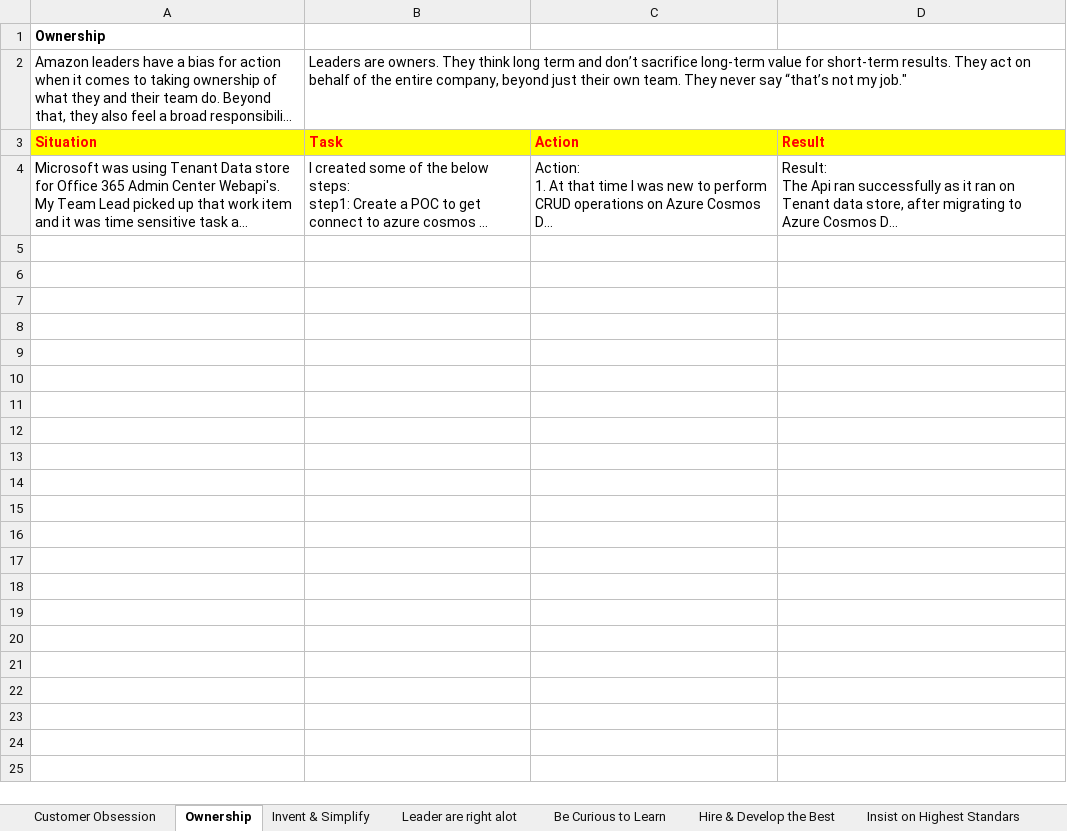
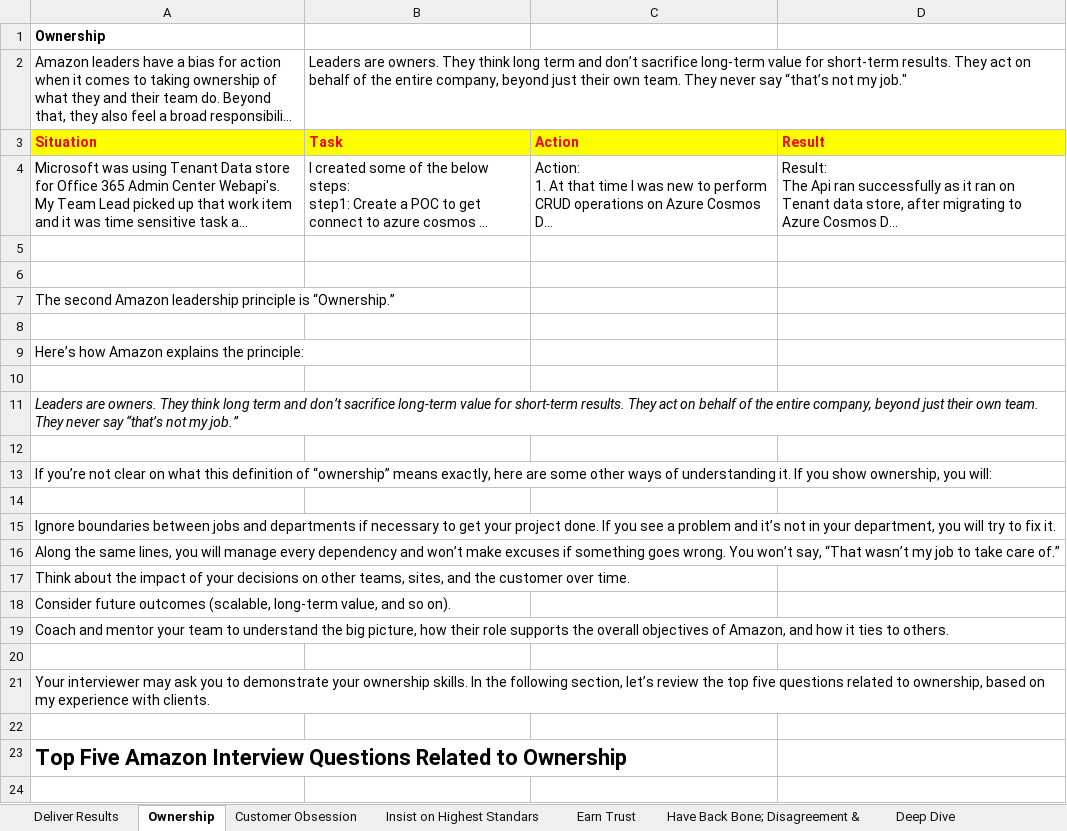
Before and after one commit to n02378281/Algorithms, an Excel workbook: Prep/Amazon/LeaderShipPrinciples.xlsx, sheet Ownership, drawn as a sheet; only a part is shown; long unchanged cells end in …; values as stored, in another font and other column widths than the file's, no borders; the diff covers the shown part only; the diff names each change by its address in the sheet, - before the commit and + after, or states it on an @@ line.

Commit message:
Added principles..

```diff
--- a/Prep/Amazon/LeaderShipPrinciples.xlsx (sheet Ownership)
+++ b/Prep/Amazon/LeaderShipPrinciples.xlsx (sheet Ownership)
@@ sheet tab order changed: Deliver Results | Ownership | Customer Obsession | Insist on Highest Standars | Earn Trust | Have Back Bone; Disagreement & | Deep Dive @@
+row 5: (empty)
+row 6: (empty)
+row 7: The second Amazon leadership principle is “Ownership.”
+row 8: (empty)
+row 9: Here’s how Amazon explains the principle:
+row 10: (empty)
+row 11: Leaders are owners. They think long term and don’t sacrifice long-term value for short-term results. They act on behalf of the entire company, beyond just their own team. They never say “that’s not my job.”
+row 12: (empty)
+row 13: If you’re not clear on what this definition of “ownership” means exactly, here are some other ways of understanding it. If you show ownership, you will:
+row 14: (empty)
+row 15: Ignore boundaries between jobs and departments if necessary to get your project done. If you see a problem and it’s not in your department, you will try to fix it.
+row 16: Along the same lines, you will manage every dependency and won’t make excuses if something goes wrong. You won’t say, “That wasn’t my job to take care of.”
+row 17: Think about the impact of your decisions on other teams, sites, and the customer over time.
+row 18: Consider future outcomes (scalable, long-term value, and so on).
+row 19: Coach and mentor your team to understand the big picture, how their role supports the overall objectives of Amazon, and how it ties to others.
+row 20: (empty)
+row 21: Your interviewer may ask you to demonstrate your ownership skills. In the following section, let’s review the top five questions related to ownership, based on my experience with clients.
+row 22: (empty)
+row 23: Top Five Amazon Interview Questions Related to Ownership
+row 24: (empty)
```
Also changed, not shown: 59 added rows elsewhere in this sheet, sheet Customer Obsession, sheet Earn Trust, sheet Have Back Bone; Disagreement &, sheet Deep Dive, sheet Deliver Results, sheet Insist on Highest Standars.
